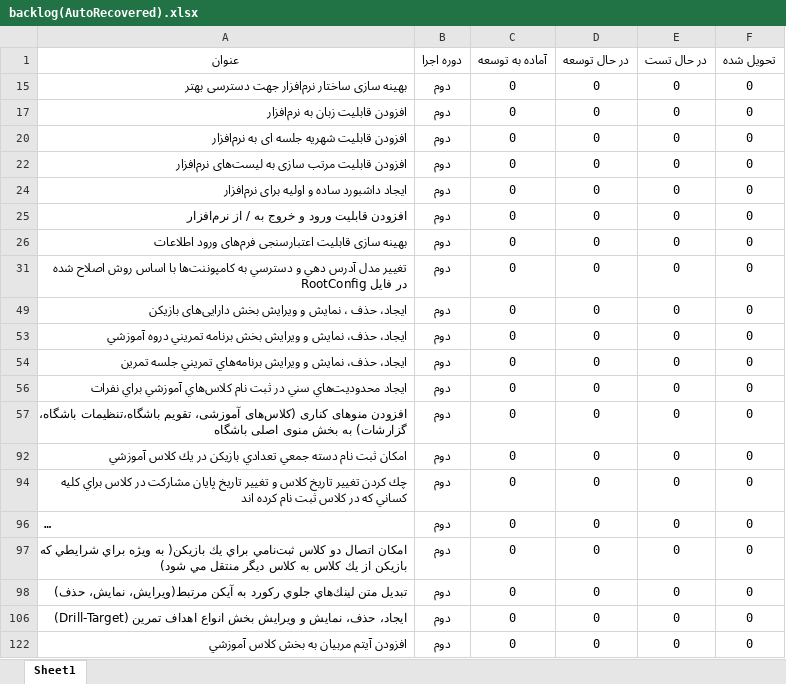
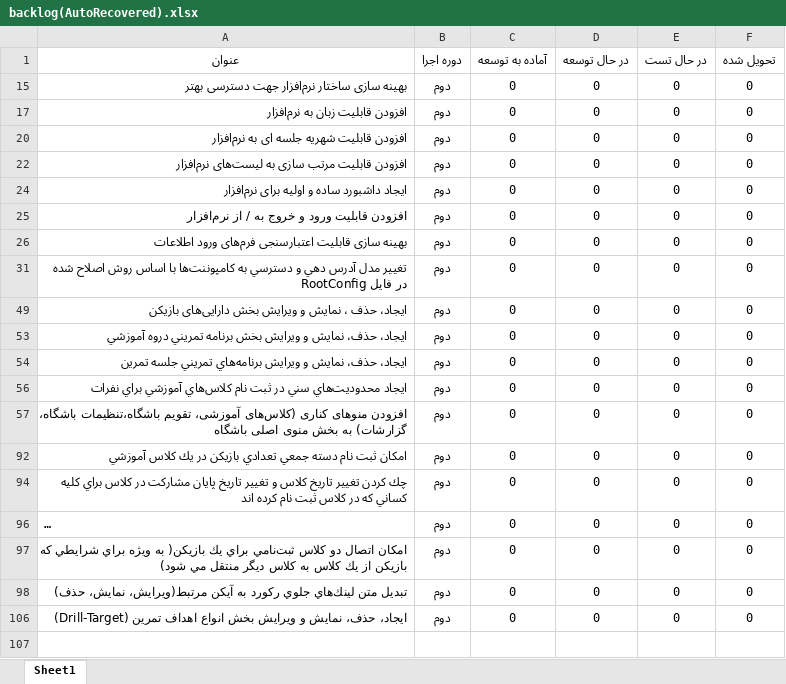
Before and after one commit to javadbayzavi/TalentManagement, an Excel workbook: planning/backlog(AutoRecovered).xlsx, sheet Sheet1, drawn as a sheet; long unchanged cells end in …; values as stored, in another font and other column widths than the file's, no borders; table styles not drawn; the diff names each change by its address in the sheet, - before the commit and + after, or states it on an @@ line.

Commit message:
update sprint

```diff
--- a/planning/backlog(AutoRecovered).xlsx (sheet Sheet1)
+++ b/planning/backlog(AutoRecovered).xlsx (sheet Sheet1)
-row 122: افزودن آيتم مربيان به بخش كلاس آموزشي | دوم | 0 | 0 | 0 | 0
```
Also changed, not shown: hidden cells.
